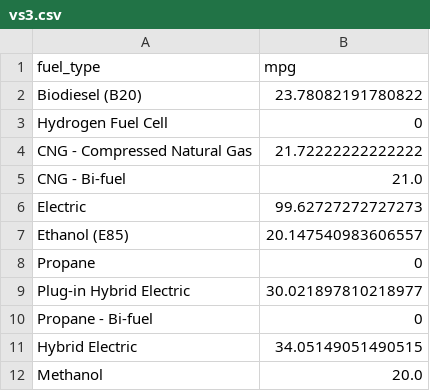
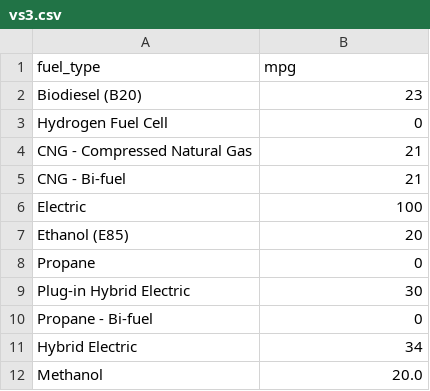
Before and after one commit to comannnnndooooo/idb3-raw-data, a CSV file: vs3.csv, drawn as a sheet.

Commit message:
Update vs3.csv

```diff
--- a/vs3.csv
+++ b/vs3.csv
@@ -1,12 +1,12 @@
 fuel_type,mpg
-Biodiesel (B20),23.78082191780822
+Biodiesel (B20),23
 Hydrogen Fuel Cell,0
-CNG - Compressed Natural Gas,21.72222222222222
-CNG - Bi-fuel,21.0
-Electric,99.62727272727273
-Ethanol (E85),20.147540983606557
+CNG - Compressed Natural Gas,21
+CNG - Bi-fuel,21
+Electric,100
+Ethanol (E85),20
 Propane,0
-Plug-in Hybrid Electric,30.021897810218977
+Plug-in Hybrid Electric,30
 Propane - Bi-fuel,0
-Hybrid Electric,34.05149051490515
+Hybrid Electric,34
 Methanol,20.0
```
